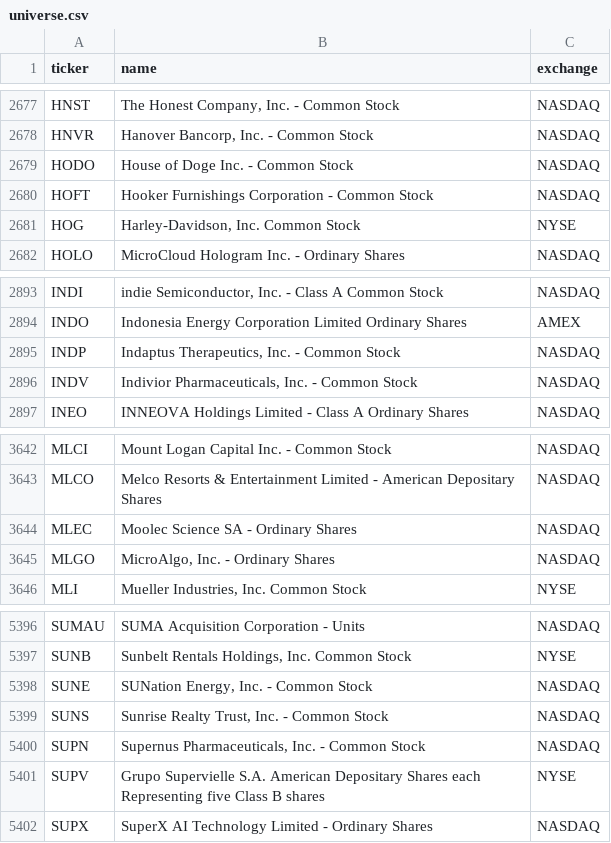
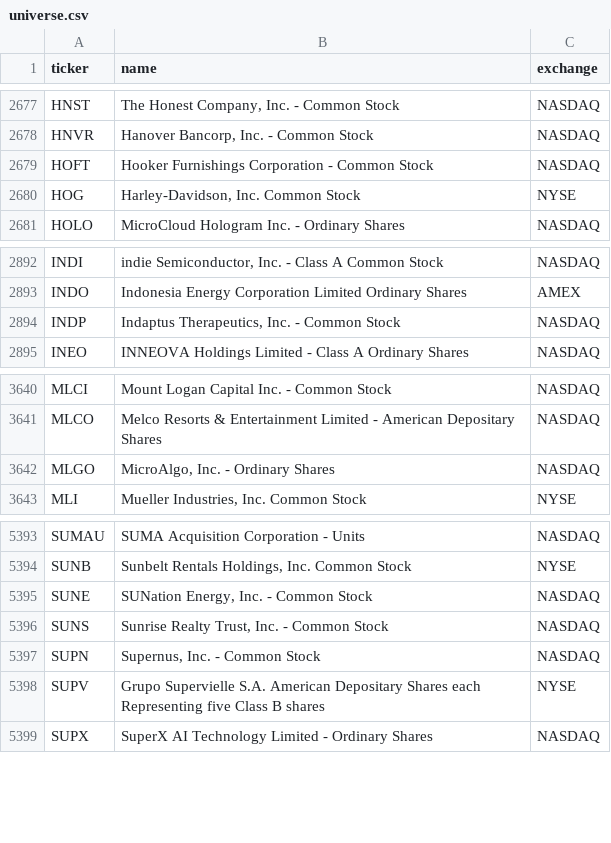
Before and after one commit to kimjunhoney2551-ship-it/stock-leader-dashboard, a CSV file: config/universe.csv, drawn as a sheet; only a part is shown, gaps mark what is left out.

```diff
--- a/config/universe.csv
+++ b/config/universe.csv
@@ -2678,3 +2678,2 @@ HNST,"The Honest Company, Inc. - Common Stock",NASDAQ
 HNVR,"Hanover Bancorp, Inc. - Common Stock",NASDAQ
-HODO,House of Doge Inc. - Common Stock,NASDAQ
 HOFT,Hooker Furnishings Corporation - Common Stock,NASDAQ
@@ -2895,3 +2894,2 @@ INDO,Indonesia Energy Corporation Limited Ordinary Shares,AMEX
 INDP,"Indaptus Therapeutics, Inc. - Common Stock",NASDAQ
-INDV,"Indivior Pharmaceuticals, Inc.  - Common Stock",NASDAQ
 INEO,INNEOVA Holdings Limited - Class A Ordinary Shares,NASDAQ
@@ -3643,3 +3641,2 @@ MLCI,Mount Logan Capital Inc. - Common Stock,NASDAQ
 MLCO,Melco Resorts & Entertainment Limited - American Depositary Shares,NASDAQ
-MLEC,Moolec Science SA - Ordinary Shares,NASDAQ
 MLGO,"MicroAlgo, Inc. - Ordinary Shares",NASDAQ
@@ -5399,3 +5396,3 @@ SUNE,"SUNation Energy, Inc. - Common Stock",NASDAQ
 SUNS,"Sunrise Realty Trust, Inc. - Common Stock",NASDAQ
-SUPN,"Supernus Pharmaceuticals, Inc. - Common Stock",NASDAQ
+SUPN,"Supernus, Inc. - Common Stock",NASDAQ
 SUPV,Grupo Supervielle S.A. American Depositary Shares each Representing five Class B shares,NYSE
```
Also changed, not shown: 27 other files.
